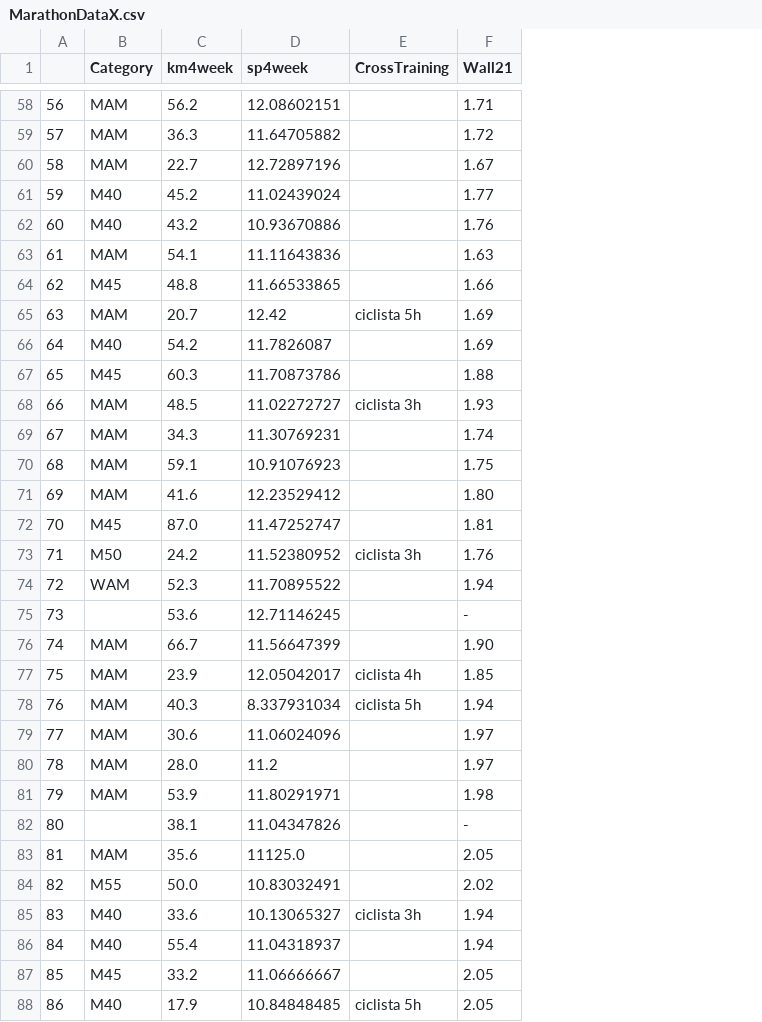
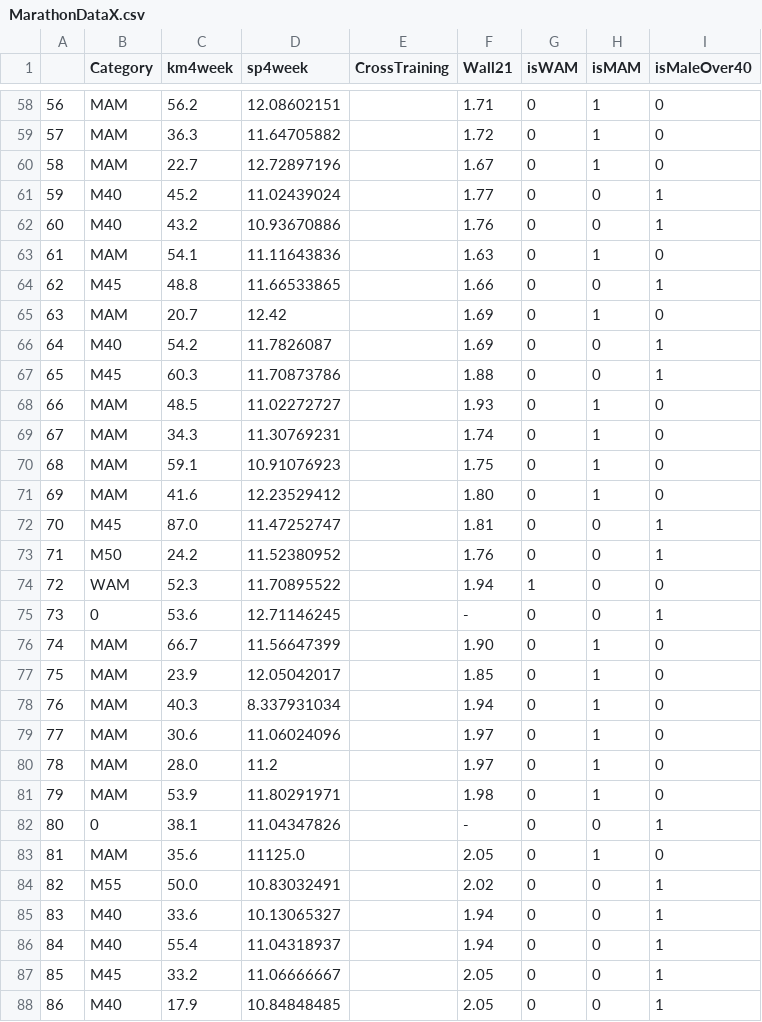
Before and after one commit to gakatz/DS2010FinalProject, a CSV file: MarathonDataX.csv, drawn as a sheet; only a part is shown, gaps mark what is left out; the diff covers the shown part only; the diff names each change by its address in the sheet, - before the commit and + after, or states it on an @@ line.

```diff
--- a/MarathonDataX.csv
+++ b/MarathonDataX.csv
+column G (isWAM), rows 58-88: 0 | 0 | 0 | 0 | 0 | 0 | 0 | 0 | 0 | 0 | 0 | 0 | 0 | 0 | 0 | 0 | 1 | 0 | 0 | 0 | 0 | 0 | 0 | 0 | 0 | 0 | 0 | 0 | 0 | 0 | 0
+column H (isMAM), rows 58-88: 1 | 1 | 1 | 0 | 0 | 1 | 0 | 1 | 0 | 0 | 1 | 1 | 1 | 1 | 0 | 0 | 0 | 0 | 1 | 1 | 1 | 1 | 1 | 1 | 0 | 1 | 0 | 0 | 0 | 0 | 0
+column I (isMaleOver40), rows 58-88: 0 | 0 | 0 | 1 | 1 | 0 | 1 | 0 | 1 | 1 | 0 | 0 | 0 | 0 | 1 | 1 | 0 | 1 | 0 | 0 | 0 | 0 | 0 | 0 | 1 | 0 | 1 | 1 | 1 | 1 | 1
-E65 (CrossTraining): ciclista 5h
+E65 (CrossTraining): (empty)
-E68 (CrossTraining): ciclista 3h
+E68 (CrossTraining): (empty)
-E73 (CrossTraining): ciclista 3h
+E73 (CrossTraining): (empty)
-B75 (Category): (empty)
+B75 (Category): 0
-E77 (CrossTraining): ciclista 4h
+E77 (CrossTraining): (empty)
-E78 (CrossTraining): ciclista 5h
+E78 (CrossTraining): (empty)
-B82 (Category): (empty)
+B82 (Category): 0
-E85 (CrossTraining): ciclista 3h
+E85 (CrossTraining): (empty)
-E88 (CrossTraining): ciclista 5h
+E88 (CrossTraining): (empty)
```
Also changed, not shown: 10 edited cells elsewhere in this file, 5 other files.
